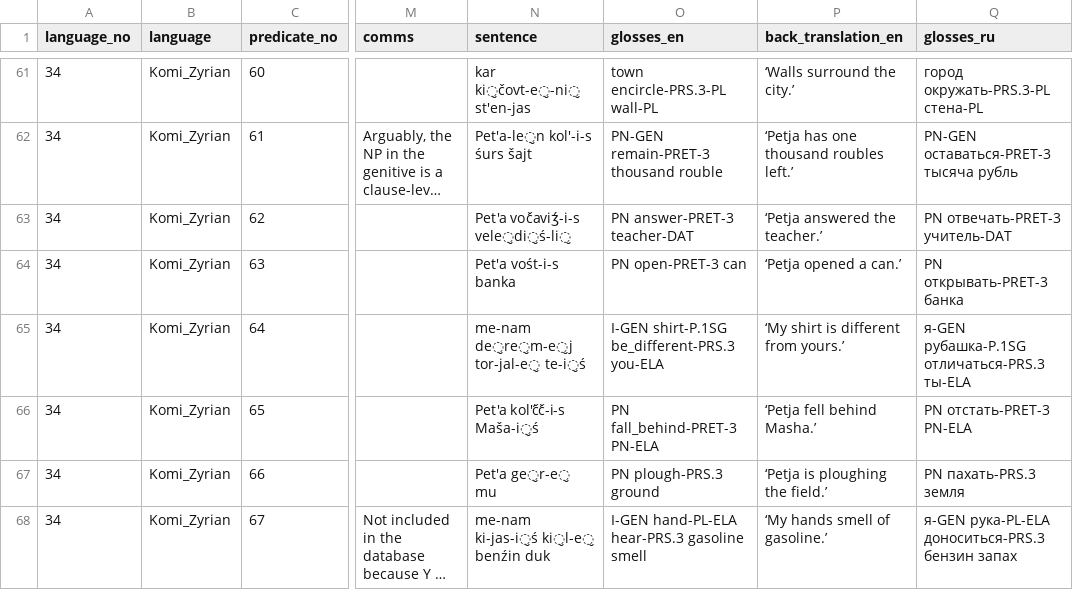
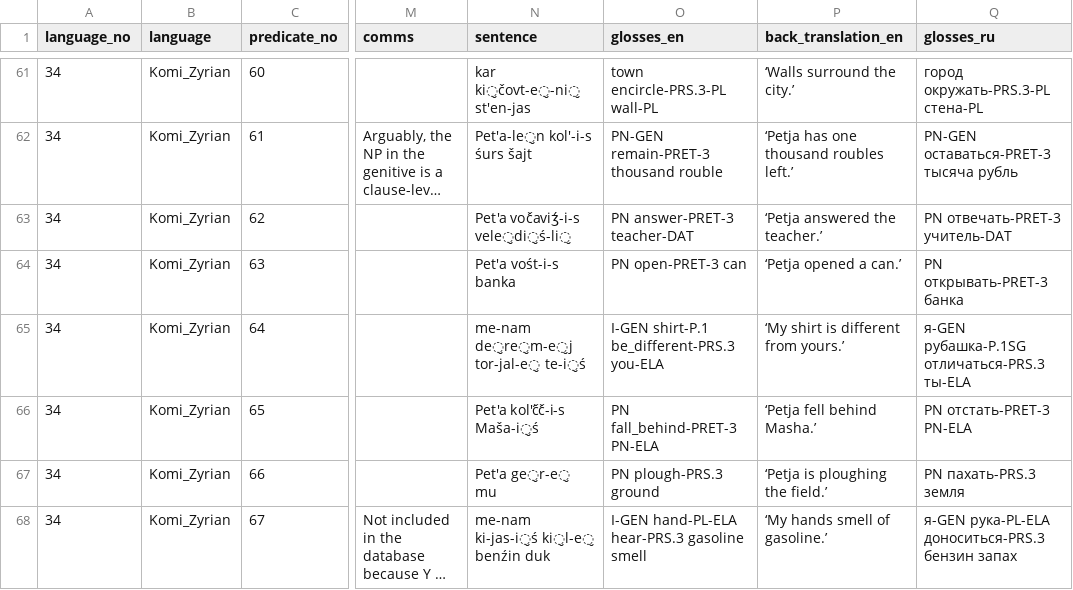
Before and after one commit to macleginn/bivaltyp, a CSV file: data/langtables/Komi_Zyrian_data.csv, drawn as a sheet; only a part is shown, gaps mark what is left out; long unchanged cells end in …; the diff covers the shown part only; the diff names each change by its address in the sheet, - before the commit and + after, or states it on an @@ line.

```diff
--- a/data/langtables/Komi_Zyrian_data.csv
+++ b/data/langtables/Komi_Zyrian_data.csv
-O65 (glosses_en): I-GEN shirt-P.1SG be_different-PRS.3 you-ELA
+O65 (glosses_en): I-GEN shirt-P.1 be_different-PRS.3 you-ELA
```
Also changed, not shown: 22 edited cells elsewhere in this file.
